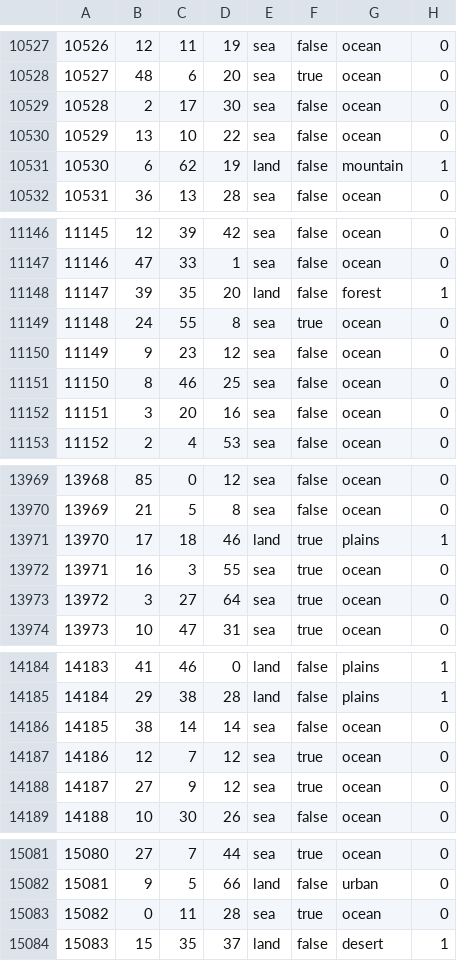
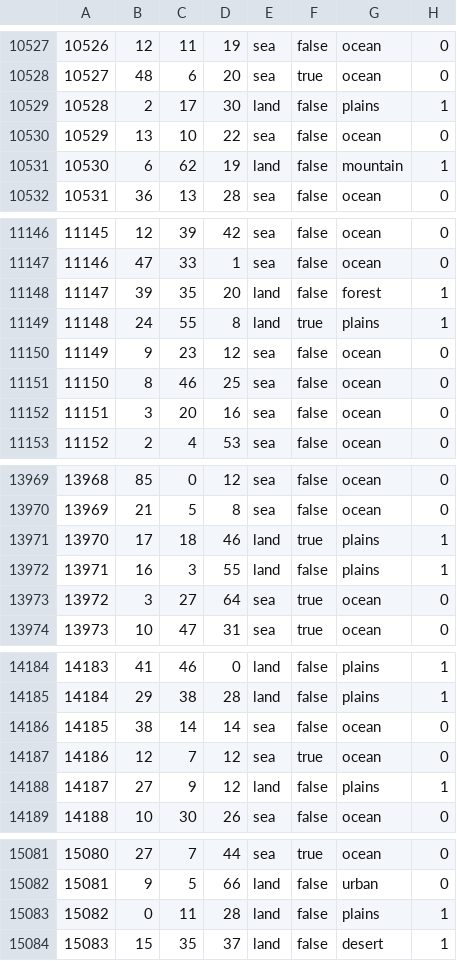
Before and after one commit to Balefire-Blues-Team/eaw_foe, a CSV file: map/definition.csv, drawn as a sheet; only a part is shown, gaps mark what is left out; the diff covers the shown part only.

```diff
--- a/map/definition.csv
+++ b/map/definition.csv
@@ -10528,3 +10528,3 @@
 10527;48;6;20;sea;true;ocean;0
-10528;2;17;30;sea;false;ocean;0
+10528;2;17;30;land;false;plains;1
 10529;13;10;22;sea;false;ocean;0
@@ -11148,3 +11148,3 @@
 11147;39;35;20;land;false;forest;1
-11148;24;55;8;sea;true;ocean;0
+11148;24;55;8;land;true;plains;1
 11149;9;23;12;sea;false;ocean;0
@@ -13971,3 +13971,3 @@
 13970;17;18;46;land;true;plains;1
-13971;16;3;55;sea;true;ocean;0
+13971;16;3;55;land;false;plains;1
 13972;3;27;64;sea;true;ocean;0
@@ -14187,3 +14187,3 @@
 14186;12;7;12;sea;true;ocean;0
-14187;27;9;12;sea;true;ocean;0
+14187;27;9;12;land;false;plains;1
 14188;10;30;26;sea;false;ocean;0
@@ -15082,3 +15082,3 @@
 15081;9;5;66;land;false;urban;0
-15082;0;11;28;sea;true;ocean;0
+15082;0;11;28;land;false;plains;1
 15083;15;35;37;land;false;desert;1
```
Also changed, not shown: 114 edited cells elsewhere in this file, 11 other files.
